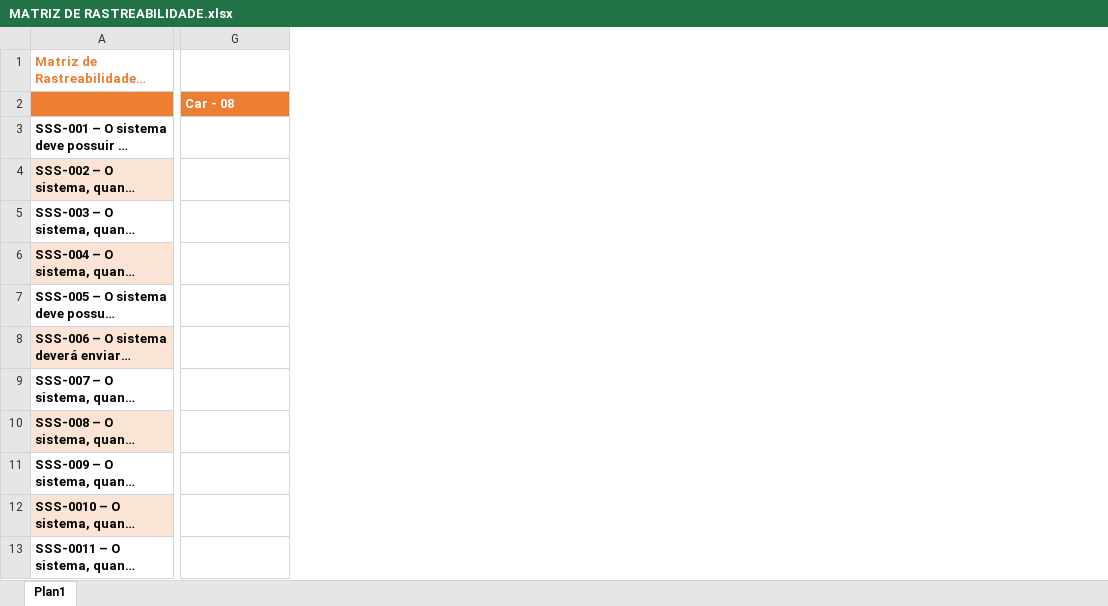
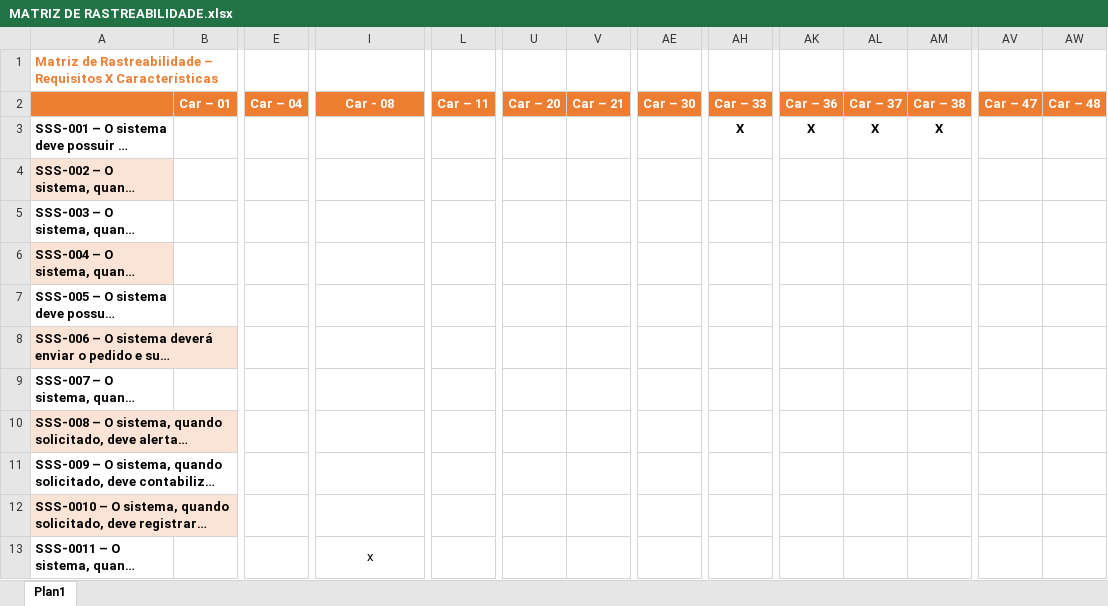
Before and after one commit to Darienzo08/ope_ads, an Excel workbook: docs/ARTEFATOS(15-23)/ARTEFATOS(22,23)/MATRIZ DE RASTREABILIDADE.xlsx, sheet Plan1, drawn as a sheet; only a part is shown, gaps mark what is left out; long unchanged cells end in …; values as stored, in another font and other column widths than the file's, no borders; addresses are those after the commit; the diff covers the shown part only; the diff names each change by its address in the sheet, - before the commit and + after, or states it on an @@ line.

Commit message:
correcoes artefatos 22-23

```diff
--- a/docs/ARTEFATOS(15-23)/ARTEFATOS(22,23)/MATRIZ DE RASTREABILIDADE.xlsx (sheet Plan1)
+++ b/docs/ARTEFATOS(15-23)/ARTEFATOS(22,23)/MATRIZ DE RASTREABILIDADE.xlsx (sheet Plan1)
+column B (Car – 01), empty
+column E (Car – 04), empty
+column L (Car – 11), empty
+column U (Car – 20), empty
+column V (Car – 21), empty
+column AE (Car – 30), empty
+column AH (Car – 33), row 3: X
+column AK (Car – 36), row 3: X
+column AL (Car – 37), row 3: X
+column AM (Car – 38), row 3: X
+column AV (Car – 47), empty
+column AW (Car – 48), empty
-I2 alignment: left
+I2 alignment: center
-I13 (Car - 08): (empty)
+I13 (Car - 08): x
+I13:I14 merged
```
Also changed, not shown: 10 added rows, 2 removed rows, 5 edited cells, cell formats and merged cells elsewhere in this sheet, 1 other file.
